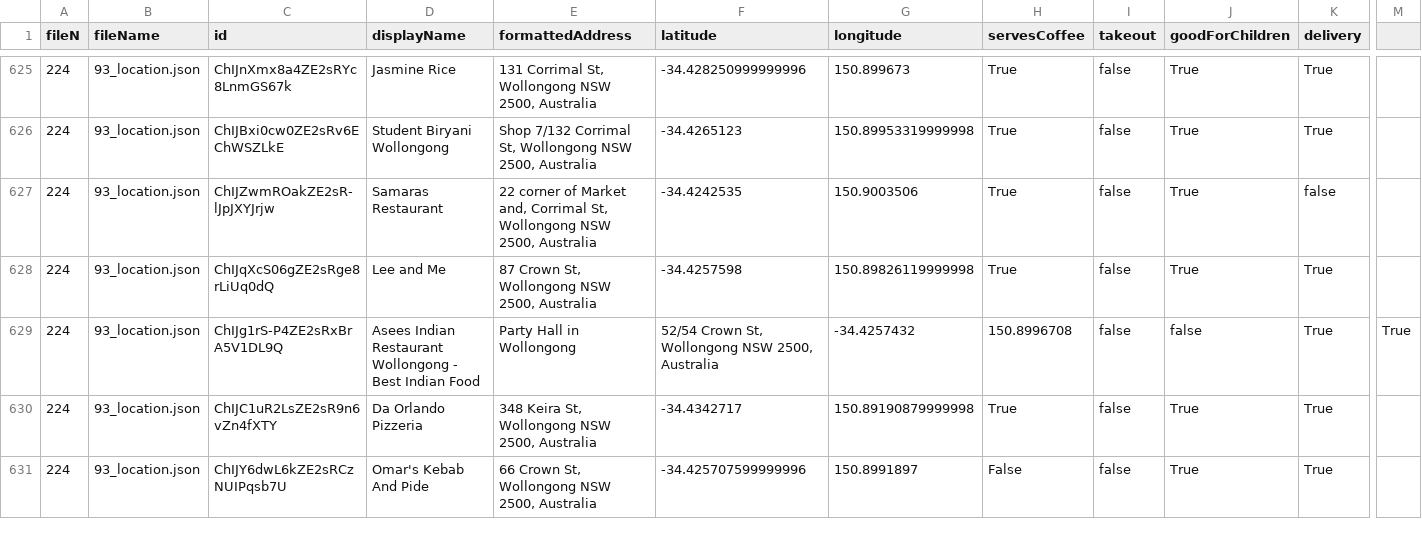
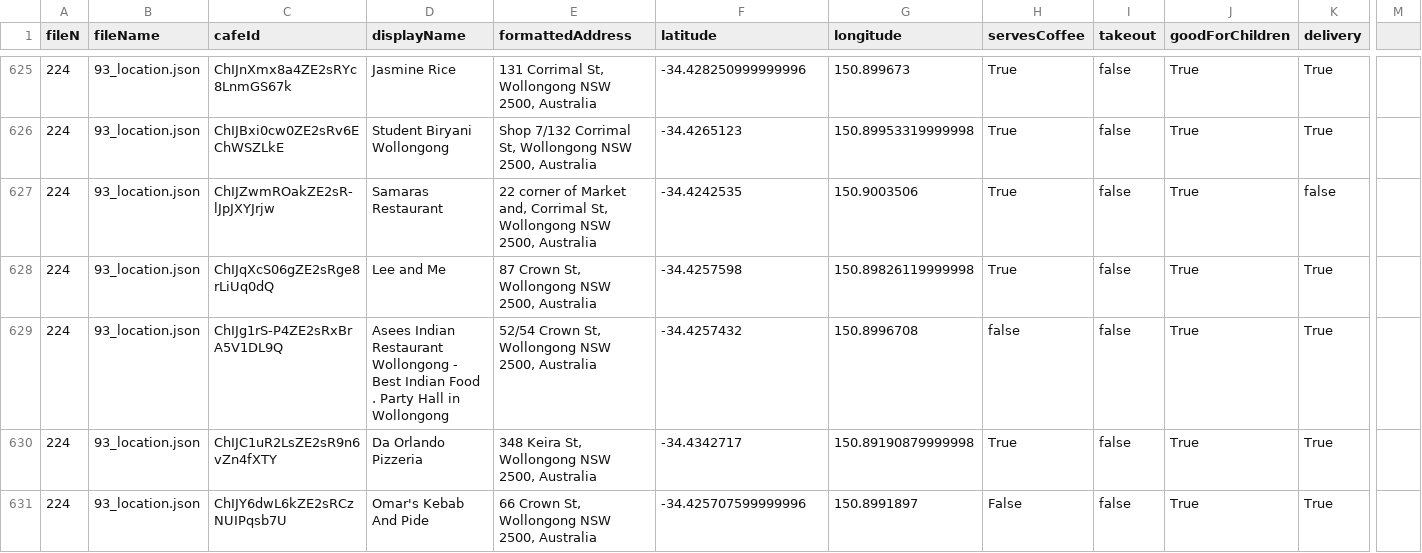
Before and after one commit to AGrunt/API-service, a CSV file: docs/generated/cafes.csv, drawn as a sheet; only a part is shown, gaps mark what is left out; the diff names each change by its address in the sheet, - before the commit and + after, or states it on an @@ line.

```diff
--- a/docs/generated/cafes.csv
+++ b/docs/generated/cafes.csv
-C1: id
+C1: cafeId
-D629 (displayName): …Indian Food
+D629 (displayName): …Indian Food . Party Hall in Wollongong
-E629 (formattedAddress): Party Hall in Wollongong
+E629 (formattedAddress): 52/54 Crown St, Wollongong NSW 2500, Australia
-F629 (latitude): 52/54 Crown St, Wollongong NSW 2500, Australia
+F629 (latitude): -34.4257432
-G629 (longitude): -34.4257432
+G629 (longitude): 150.8996708
-H629 (servesCoffee): 150.8996708
+H629 (servesCoffee): false
-J629 (goodForChildren): false
+J629 (goodForChildren): True
-M629: True
+M629: (empty)
```
Also changed, not shown: 1 other file.
